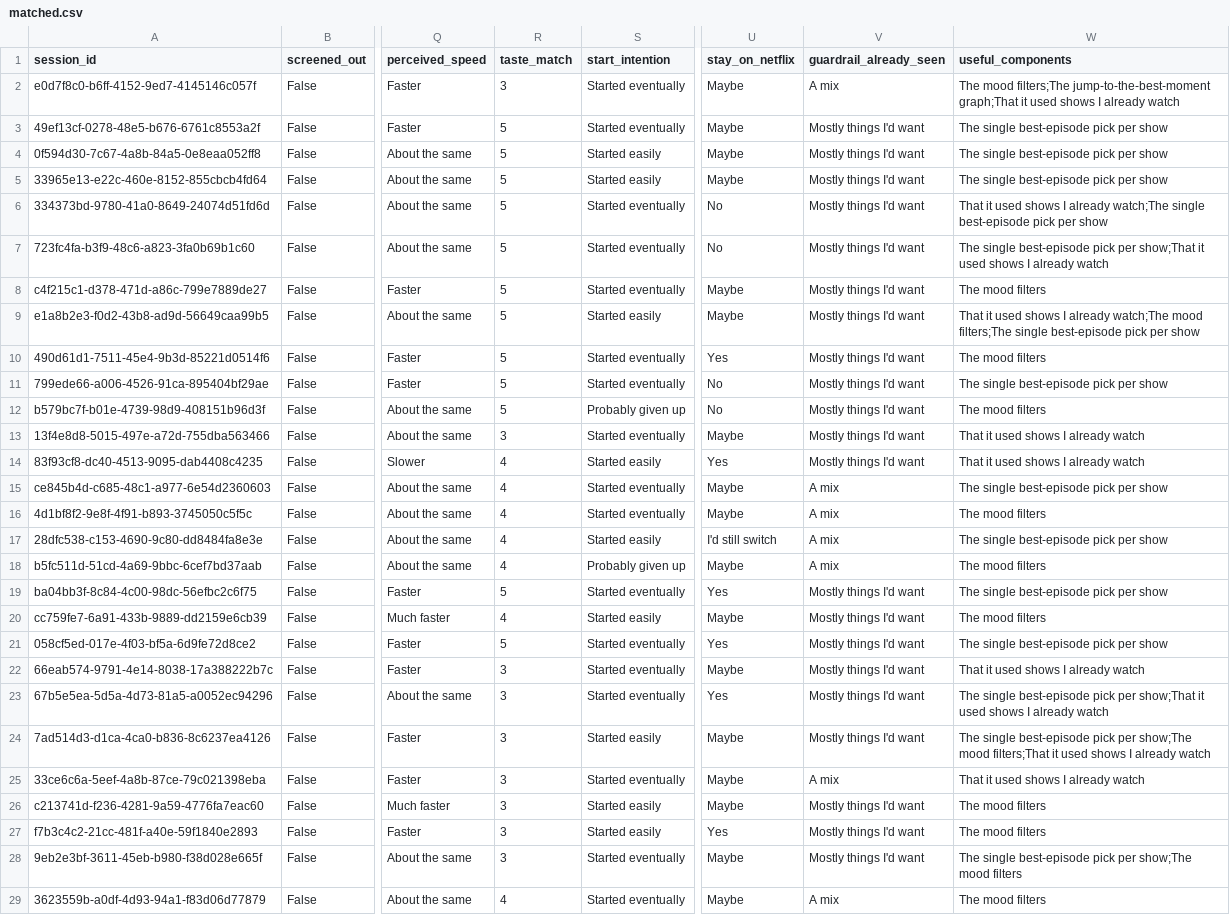
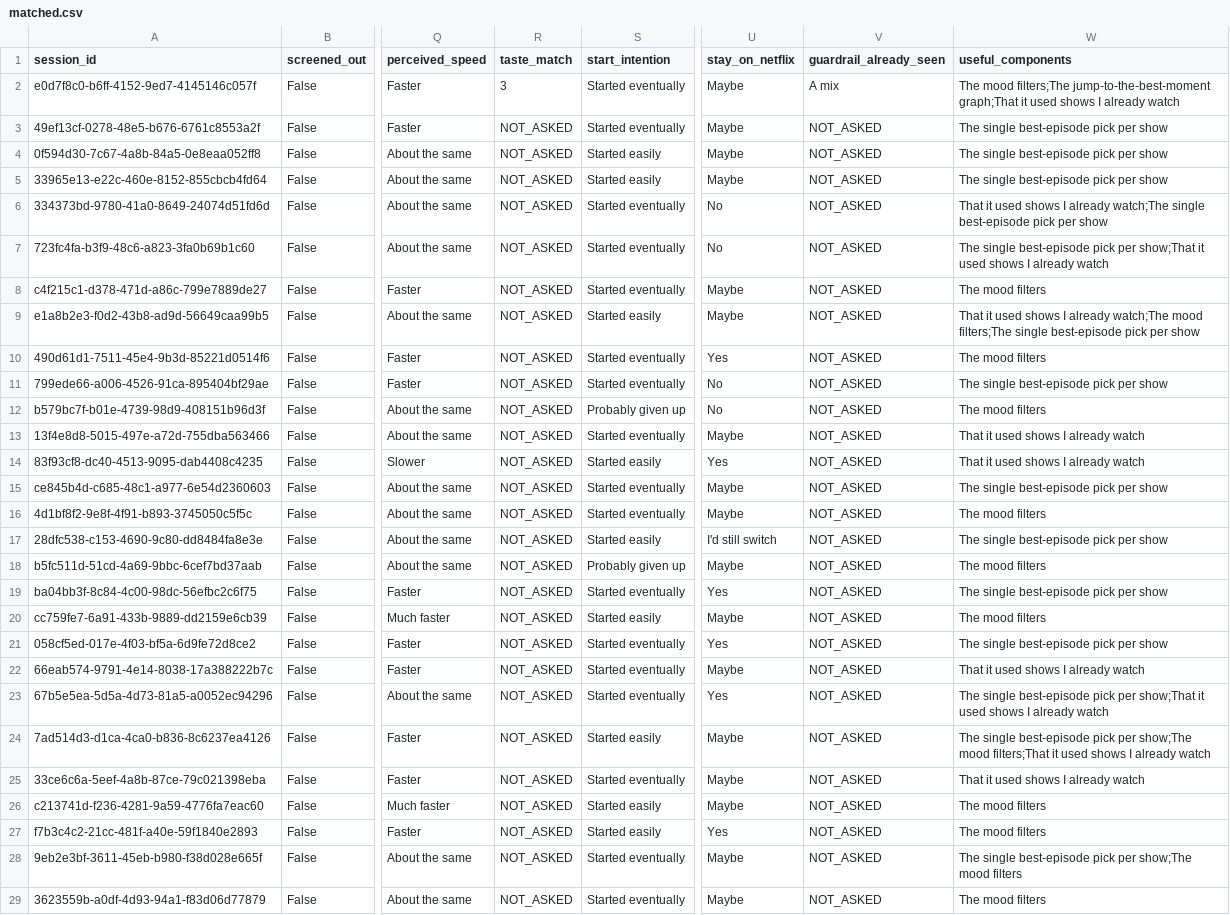
Before and after one commit to gargisaini/watch-while-you-eat, a CSV file: analysis/matched.csv, drawn as a sheet; only a part is shown, gaps mark what is left out; the diff covers the shown part only; the diff names each change by its address in the sheet, - before the commit and + after, or states it on an @@ line.

```diff
--- a/analysis/matched.csv
+++ b/analysis/matched.csv
-R3:R12 (taste_match): 5
+R3:R12 (taste_match): NOT_ASKED
-V3:V14 (guardrail_already_seen): Mostly things I'd want
+V3:V14 (guardrail_already_seen): NOT_ASKED
-R13 (taste_match): 3
+R13 (taste_match): NOT_ASKED
-R14:R18 (taste_match): 4
+R14:R18 (taste_match): NOT_ASKED
-V15:V18 (guardrail_already_seen): A mix
+V15:V18 (guardrail_already_seen): NOT_ASKED
-R19 (taste_match): 5
+R19 (taste_match): NOT_ASKED
-V19:V24 (guardrail_already_seen): Mostly things I'd want
+V19:V24 (guardrail_already_seen): NOT_ASKED
-R20 (taste_match): 4
+R20 (taste_match): NOT_ASKED
-R21 (taste_match): 5
+R21 (taste_match): NOT_ASKED
-R22:R28 (taste_match): 3
+R22:R28 (taste_match): NOT_ASKED
-V25 (guardrail_already_seen): A mix
+V25 (guardrail_already_seen): NOT_ASKED
-V26:V28 (guardrail_already_seen): Mostly things I'd want
+V26:V28 (guardrail_already_seen): NOT_ASKED
-R29 (taste_match): 4
+R29 (taste_match): NOT_ASKED
-V29 (guardrail_already_seen): A mix
+V29 (guardrail_already_seen): NOT_ASKED
```
Also changed, not shown: 10 edited cells elsewhere in this file, analysis/clean_post.csv, analysis/kpi_table.csv, 5 other files.
